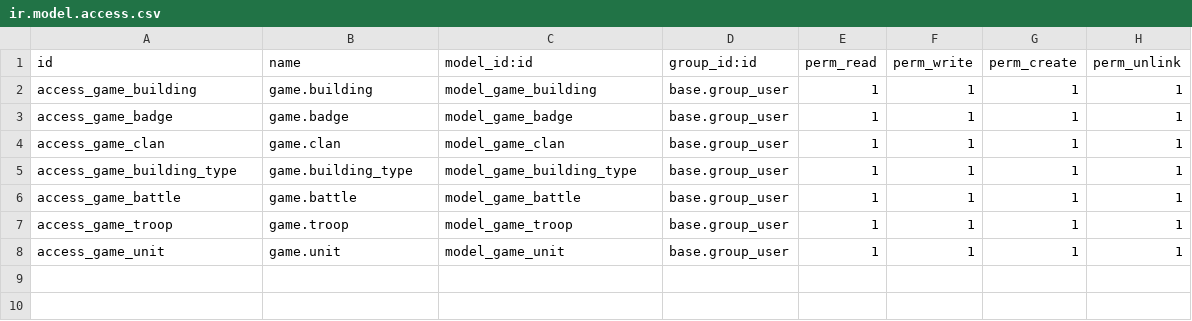
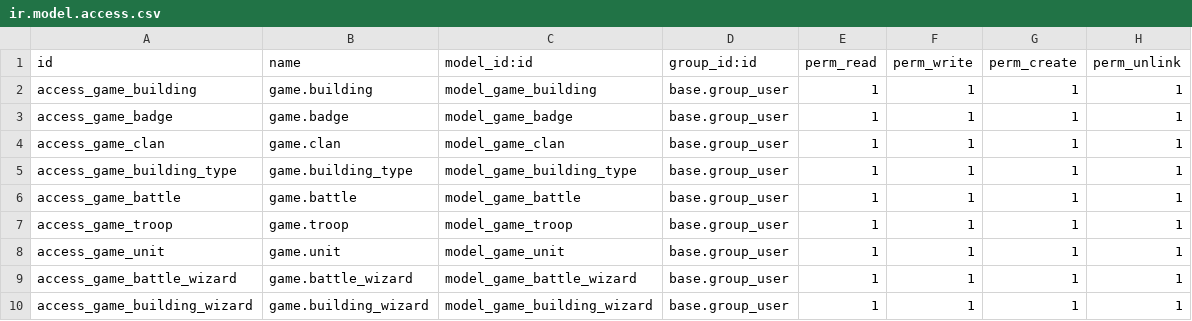
Before and after one commit to denisanat/game_odoo, a CSV file: security/ir.model.access.csv, drawn as a sheet.

Commit message:
wizards

```diff
--- a/security/ir.model.access.csv
+++ b/security/ir.model.access.csv
@@ -8 +8,3 @@ access_game_troop,game.troop,model_game_troop,base.group_user,1,1,1,1
 access_game_unit,game.unit,model_game_unit,base.group_user,1,1,1,1
+access_game_battle_wizard,game.battle_wizard,model_game_battle_wizard,base.group_user,1,1,1,1
+access_game_building_wizard,game.building_wizard,model_game_building_wizard,base.group_user,1,1,1,1
```
Also changed, not shown: 5 other files.
